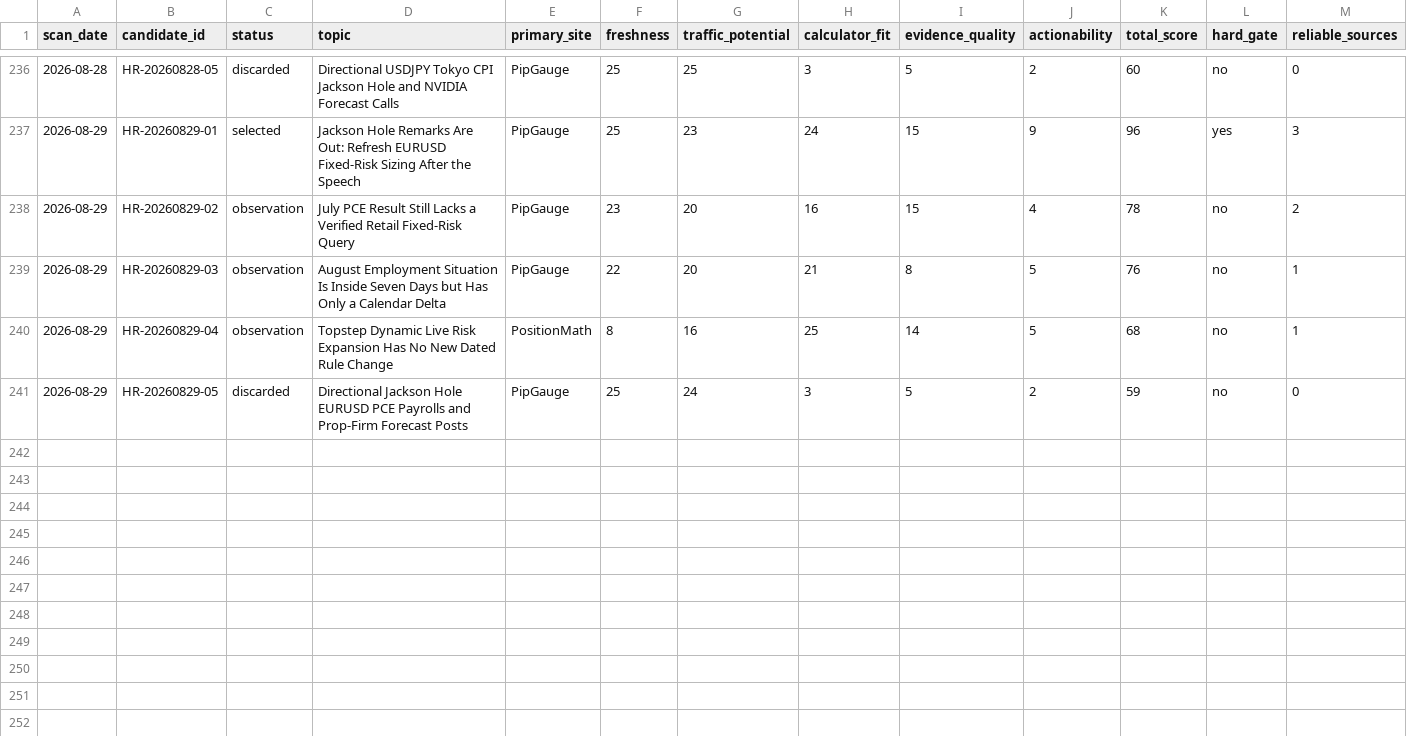
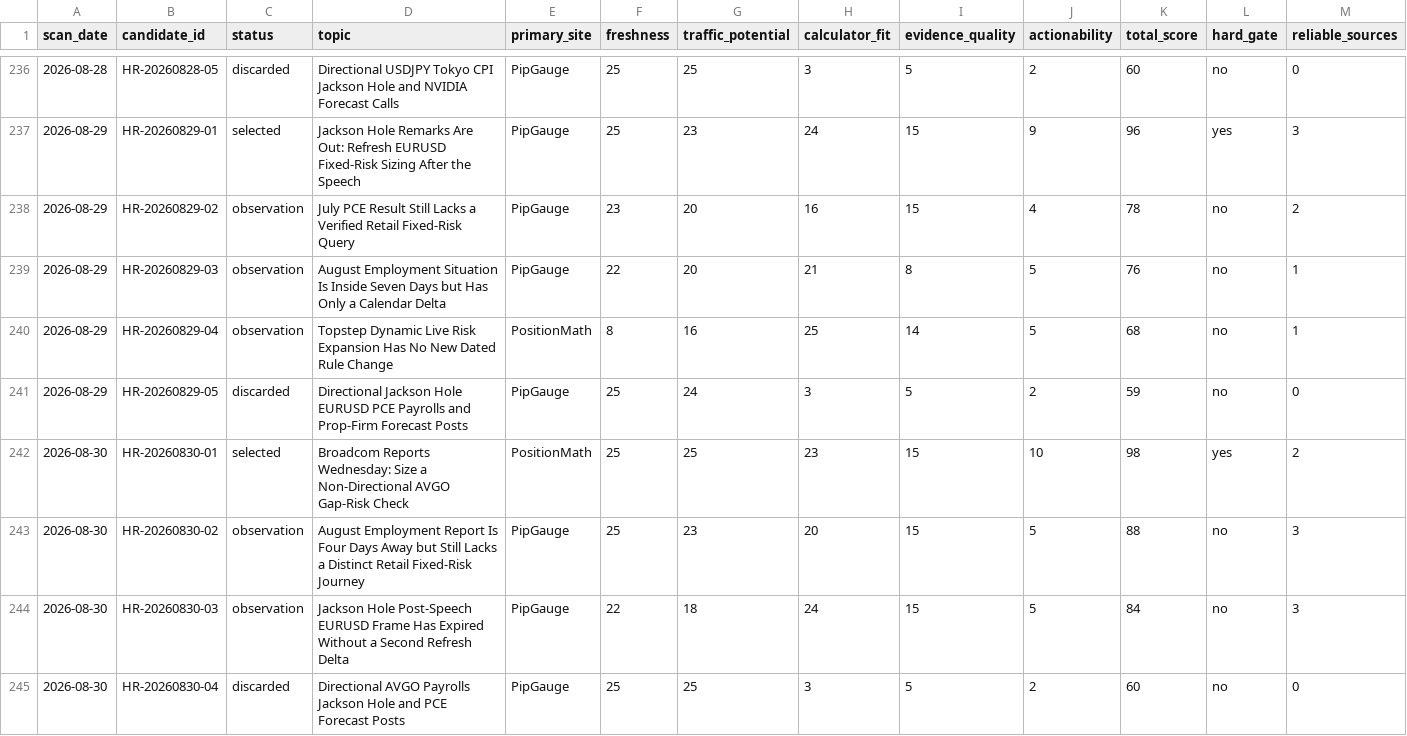
Before and after one commit to alastor8906/pipgauge-hotspot-radar-pages, a CSV file: radar/热点候选总表.csv, drawn as a sheet; only a part is shown, gaps mark what is left out; rows hold the shown columns only; the diff names each change by its address in the sheet, - before the commit and + after, or states it on an @@ line.

Commit message:
deploy: publish 2026-08-30 hotspot radar

```diff
--- a/radar/热点候选总表.csv
+++ b/radar/热点候选总表.csv
+row 242: 2026-08-30 | HR-20260830-01 | selected | Broadcom Reports Wednesday: Size a Non-Directional AVGO Gap-Risk Check | PositionMath | 25 | 25 | 23 | 15 | 10 | 98 | yes | 2
+row 243: 2026-08-30 | HR-20260830-02 | observation | August Employment Report Is Four Days Away but Still Lacks a Distinct Retail Fixed-Risk Journey | PipGauge | 25 | 23 | 20 | 15 | 5 | 88 | no | 3
+row 244: 2026-08-30 | HR-20260830-03 | observation | Jackson Hole Post-Speech EURUSD Frame Has Expired Without a Second Refresh Delta | PipGauge | 22 | 18 | 24 | 15 | 5 | 84 | no | 3
+row 245: 2026-08-30 | HR-20260830-04 | discarded | Directional AVGO Payrolls Jackson Hole and PCE Forecast Posts | PipGauge | 25 | 25 | 3 | 5 | 2 | 60 | no | 0
```
Also changed, not shown: 热点候选总表.csv, 15 other files.
